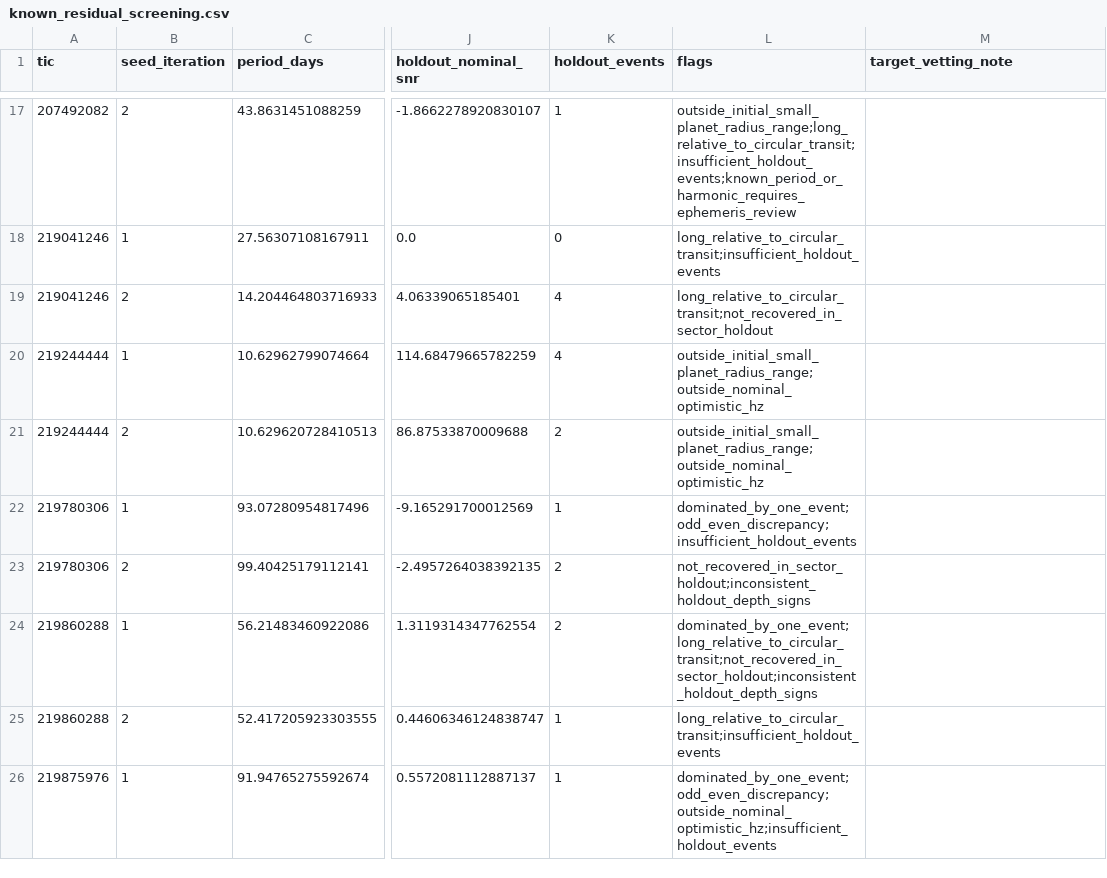
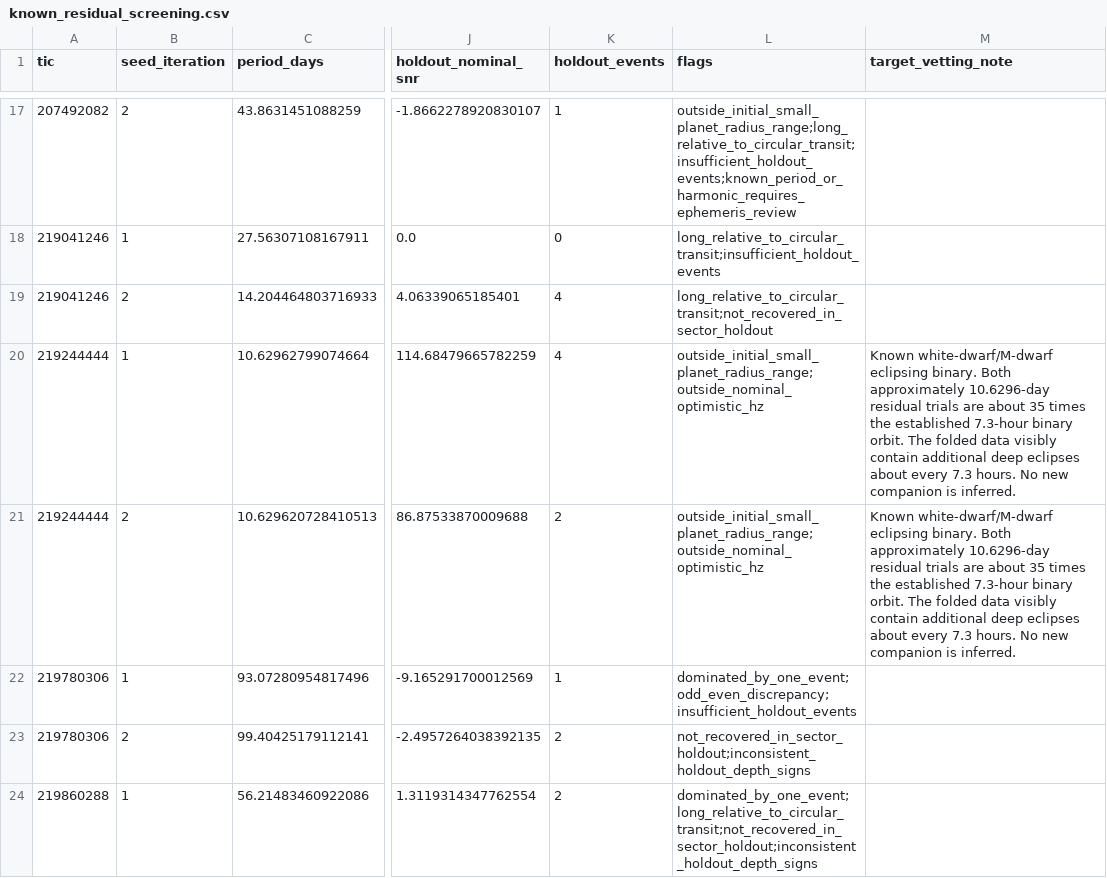
Before and after one commit to darshanahirrao/nearby-exoplanet-search, a CSV file: reports/tables/known_residual_screening.csv, drawn as a sheet; only a part is shown, gaps mark what is left out; the shorter side is filled out with more unchanged rows; the diff names each change by its address in the sheet, - before the commit and + after, or states it on an @@ line.

```diff
--- a/reports/tables/known_residual_screening.csv
+++ b/reports/tables/known_residual_screening.csv
-M20:M21 (target_vetting_note): (empty)
+M20:M21 (target_vetting_note): Known white-dwarf/M-dwarf eclipsing binary. Both approximately 10.6296-day residual trials are about 35 times the established 7.3-hour binary orbit. The folded data visibly contain additional deep eclipses about every 7.3 hours. No new companion is inferred.
```
Also changed, not shown: reports/tables/refined_screening.csv, 54 other files.
